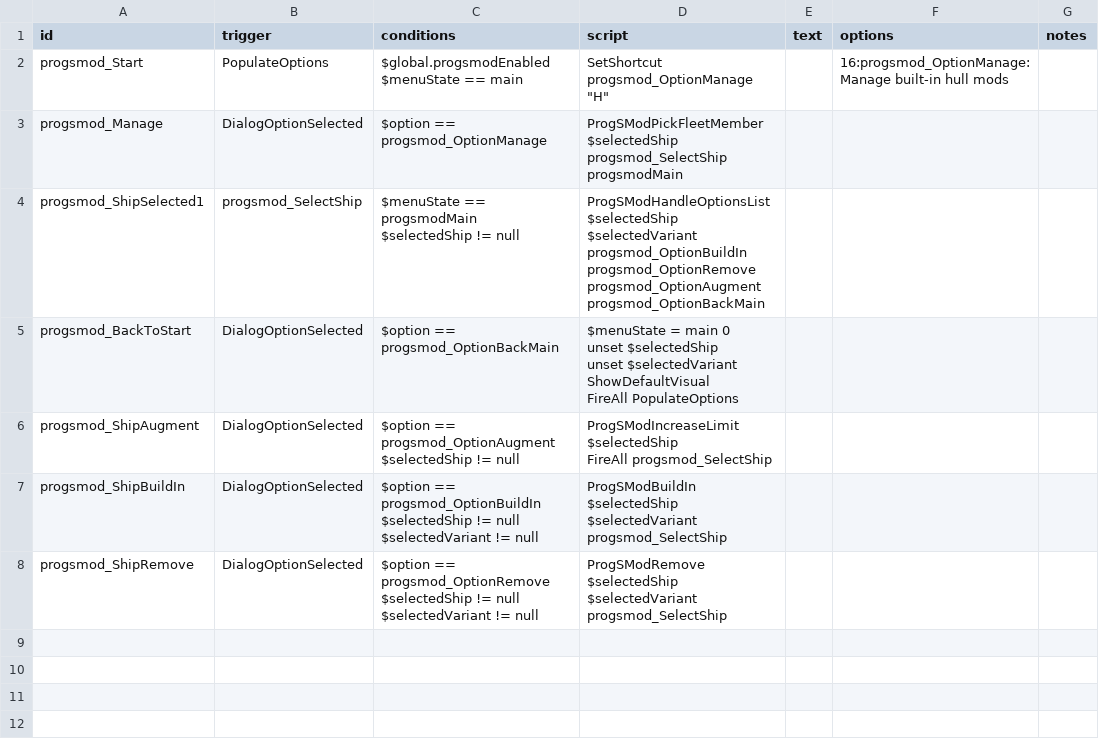
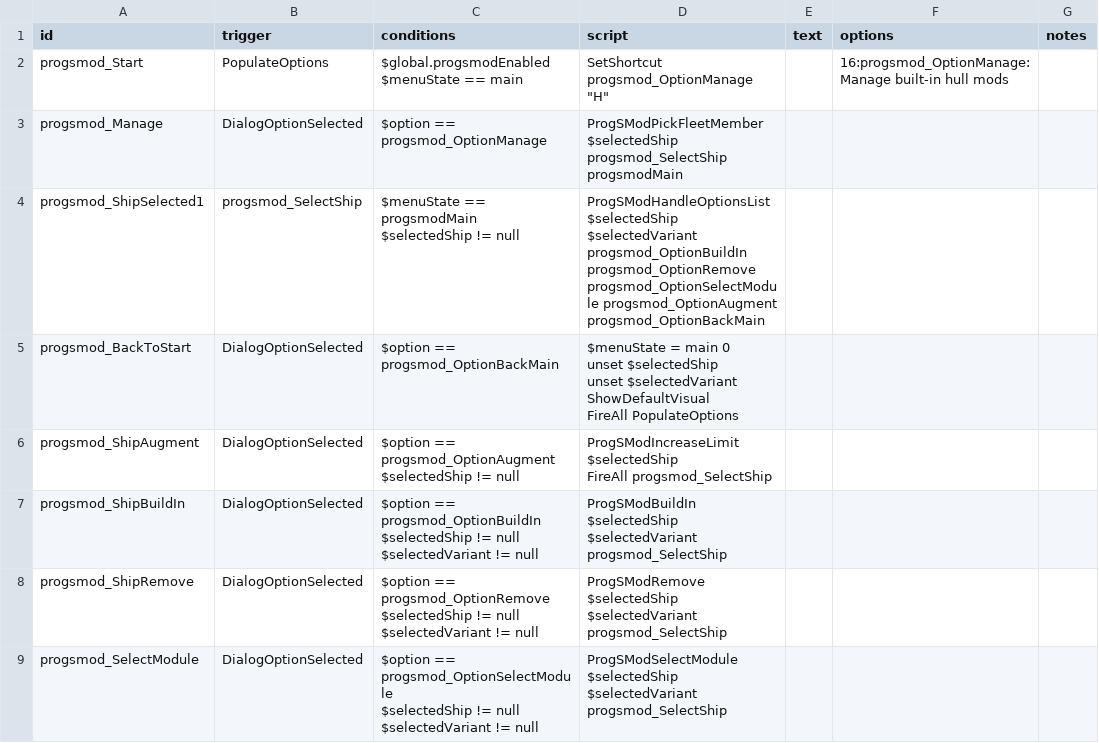
Before and after one commit to qcwxezda/Starsector-Progressive-S-Mods, a CSV file: data/campaign/rules.csv, drawn as a sheet.

Commit message:
Module selection has been reduced to a single option Now opens an interface similar to the hull mod selection one Allows for large amounts of modules without flooding the screen No longer shows modules without any OP (unselectable in refit screen) Now shows module names rather than ids (same as refit screen)
Optimized updating checked entries in the build-in plugin
Now, every frame is only O(log n) + 2 checks,
previously was n checks.
Unfortunately it seems most of the CPU usage was from rendering anyway

```diff
--- a/data/campaign/rules.csv
+++ b/data/campaign/rules.csv
@@ -4,4 +4,4 @@ $menuState == main","SetShortcut progsmod_OptionManage ""H""",,16:progsmod_Optio
 progsmod_Manage,DialogOptionSelected,$option == progsmod_OptionManage,ProgSModPickFleetMember $selectedShip progsmod_SelectShip progsmodMain,,,,,
-progsmod_ShipSelected1,progsmod_SelectShip,"$menuState == progsmodMain
-$selectedShip != null",ProgSModHandleOptionsList $selectedShip $selectedVariant progsmod_OptionBuildIn progsmod_OptionRemove progsmod_OptionAugment progsmod_OptionBackMain,,,,,
+progsmod_ShipSelected1,progsmod_SelectShip,"$menuState == progsmodMain
+$selectedShip != null",ProgSModHandleOptionsList $selectedShip $selectedVariant progsmod_OptionBuildIn progsmod_OptionRemove progsmod_OptionSelectModule progsmod_OptionAugment progsmod_OptionBackMain,,,,,
 progsmod_BackToStart,DialogOptionSelected,$option == progsmod_OptionBackMain,"$menuState = main 0
@@ -20 +20,4 @@ $selectedShip != null
 $selectedVariant != null",ProgSModRemove $selectedShip $selectedVariant progsmod_SelectShip,,,,,
+progsmod_SelectModule,DialogOptionSelected,"$option == progsmod_OptionSelectModule
+$selectedShip != null
+$selectedVariant != null",ProgSModSelectModule $selectedShip $selectedVariant progsmod_SelectShip,,,,,
```
Also changed, not shown: 12 other files.
